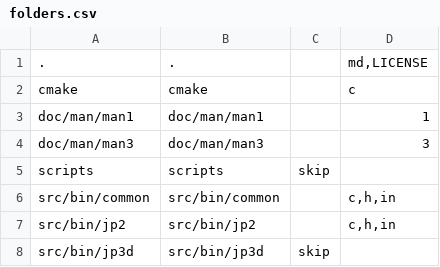
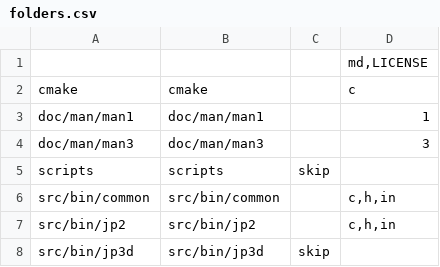
Before and after one commit to nextgis-borsch/lib_openjpeg, a CSV file: opt/folders.csv, drawn as a sheet; only a part is shown; removed rows and columns are numbered as before the commit, all else as after; the diff names each change by its address in the sheet, - before the commit and + after, or states it on an @@ line.

Commit message:
Fix opt folders

```diff
--- a/opt/folders.csv
+++ b/opt/folders.csv
-row 1: . | . |  | md,LICENSE
+row 1:  |  |  | md,LICENSE
```
